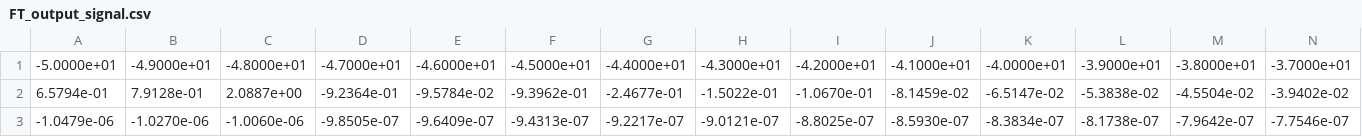
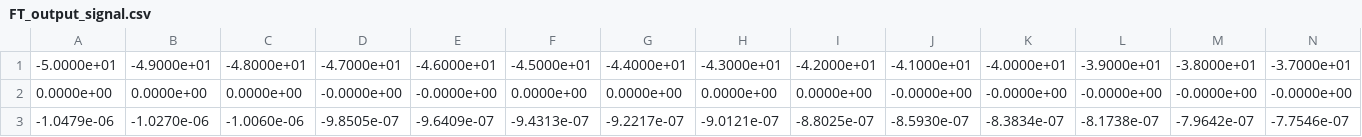
Before and after one commit to collopa/mcm, a CSV file: model/FT_output_signal.csv, drawn as a sheet; only a part is shown; removed rows and columns are numbered as before the commit, all else as after; rows hold the shown columns only; the diff names each change by its address in the sheet, - before the commit and + after, or states it on an @@ line.

```diff
--- a/model/FT_output_signal.csv
+++ b/model/FT_output_signal.csv
-row 2: 6.5794e-01 | 7.9128e-01 | 2.0887e+00 | -9.2364e-01 | -9.5784e-02 | -9.3962e-01 | -2.4677e-01 | -1.5022e-01 | -1.0670e-01 | -8.1459e-02 | -6.5147e-02 | -5.3838e-02 | -4.5504e-02 | -3.9402e-02
+row 2: 0.0000e+00 | 0.0000e+00 | 0.0000e+00 | -0.0000e+00 | -0.0000e+00 | 0.0000e+00 | 0.0000e+00 | 0.0000e+00 | 0.0000e+00 | -0.0000e+00 | -0.0000e+00 | -0.0000e+00 | -0.0000e+00 | -0.0000e+00
```
Also changed, not shown: model/FT_input_signal.csv, model/input_signal.csv, 9 other files.
